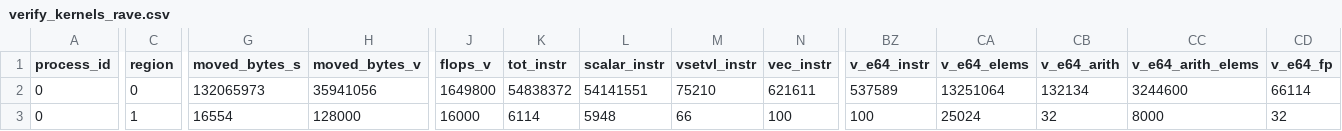
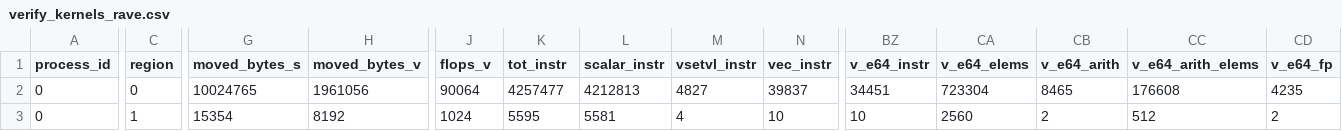
Before and after one commit to cslab-ntua/hpcg-dare, a CSV file: testing/verify_kernels_rave.csv, drawn as a sheet; only a part is shown, gaps mark what is left out; the diff covers the shown part only; the diff names each change by its address in the sheet, - before the commit and + after, or states it on an @@ line.

```diff
--- a/testing/verify_kernels_rave.csv
+++ b/testing/verify_kernels_rave.csv
-G2 (moved_bytes_s): 132065973
+G2 (moved_bytes_s): 10024765
-H2 (moved_bytes_v): 35941056
+H2 (moved_bytes_v): 1961056
-J2 (flops_v): 1649800
+J2 (flops_v): 90064
-K2 (tot_instr): 54838372
+K2 (tot_instr): 4257477
-L2 (scalar_instr): 54141551
+L2 (scalar_instr): 4212813
-M2 (vsetvl_instr): 75210
+M2 (vsetvl_instr): 4827
-N2 (vec_instr): 621611
+N2 (vec_instr): 39837
-BZ2 (v_e64_instr): 537589
+BZ2 (v_e64_instr): 34451
-CA2 (v_e64_elems): 13251064
+CA2 (v_e64_elems): 723304
-CB2 (v_e64_arith): 132134
+CB2 (v_e64_arith): 8465
-CC2 (v_e64_arith_elems): 3244600
+CC2 (v_e64_arith_elems): 176608
-CD2 (v_e64_fp): 66114
+CD2 (v_e64_fp): 4235
-G3 (moved_bytes_s): 16554
+G3 (moved_bytes_s): 15354
-H3 (moved_bytes_v): 128000
+H3 (moved_bytes_v): 8192
-J3 (flops_v): 16000
+J3 (flops_v): 1024
-K3 (tot_instr): 6114
+K3 (tot_instr): 5595
-L3 (scalar_instr): 5948
+L3 (scalar_instr): 5581
-M3 (vsetvl_instr): 66
+M3 (vsetvl_instr): 4
-N3 (vec_instr): 100
+N3 (vec_instr): 10
-BZ3 (v_e64_instr): 100
+BZ3 (v_e64_instr): 10
-CA3 (v_e64_elems): 25024
+CA3 (v_e64_elems): 2560
-CB3 (v_e64_arith): 32
+CB3 (v_e64_arith): 2
-CC3 (v_e64_arith_elems): 8000
+CC3 (v_e64_arith_elems): 512
-CD3 (v_e64_fp): 32
+CD3 (v_e64_fp): 2
```
Also changed, not shown: 170 edited cells elsewhere in this file, 5 other files.
